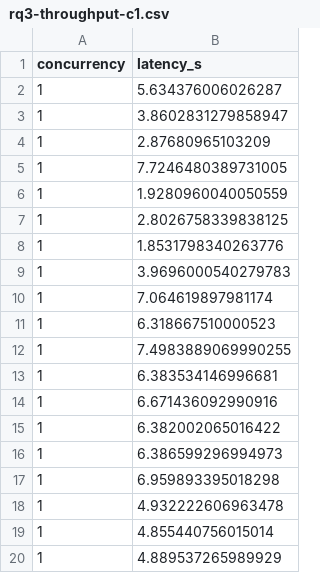
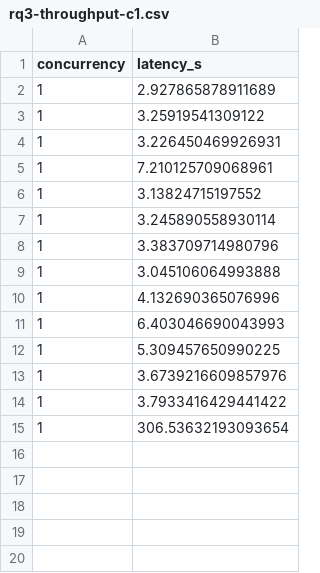
Before and after one commit to DevelSSN/ai-lms, a CSV file: evaluation/rq3-throughput-c1.csv, drawn as a sheet.

```diff
--- a/evaluation/rq3-throughput-c1.csv
+++ b/evaluation/rq3-throughput-c1.csv
@@ -1,20 +1,15 @@
 concurrency,latency_s
-1,5.634376006026287
-1,3.8602831279858947
-1,2.87680965103209
-1,7.7246480389731005
-1,1.9280960040050559
-1,2.8026758339838125
-1,1.8531798340263776
-1,3.9696000540279783
-1,7.064619897981174
-1,6.318667510000523
-1,7.4983889069990255
-1,6.383534146996681
-1,6.671436092990916
-1,6.382002065016422
-1,6.386599296994973
-1,6.959893395018298
-1,4.932222606963478
-1,4.855440756015014
-1,4.889537265989929
+1,2.927865878911689
+1,3.25919541309122
+1,3.226450469926931
+1,7.210125709068961
+1,3.13824715197552
+1,3.245890558930114
+1,3.383709714980796
+1,3.045106064993888
+1,4.132690365076996
+1,6.403046690043993
+1,5.309457650990225
+1,3.6739216609857976
+1,3.7933416429441422
+1,306.53632193093654
```
Also changed, not shown: evaluation/rq3-e2e.csv, evaluation/rq3-throughput-c2.csv, 9 other files.
